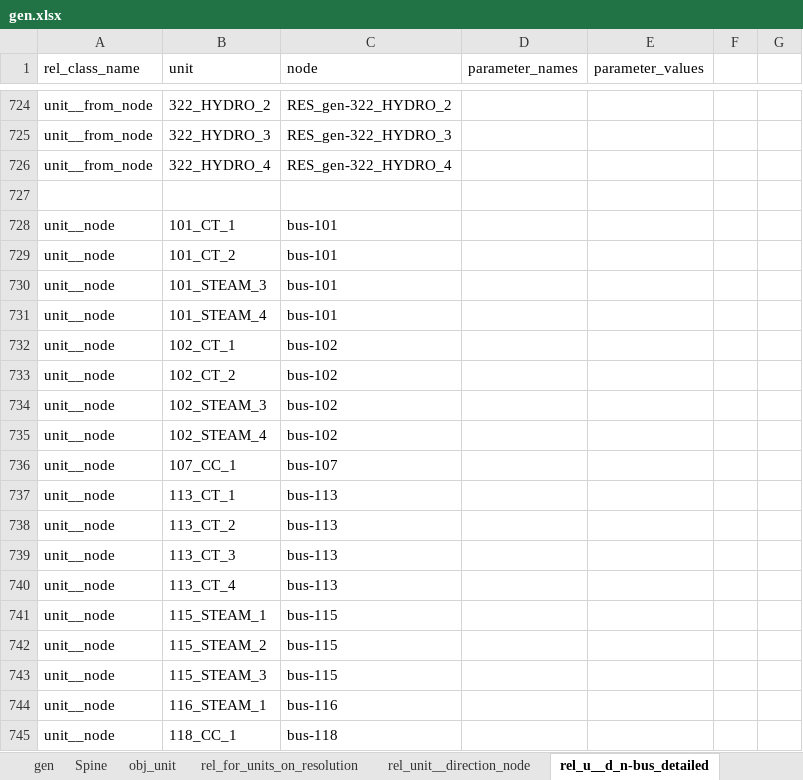
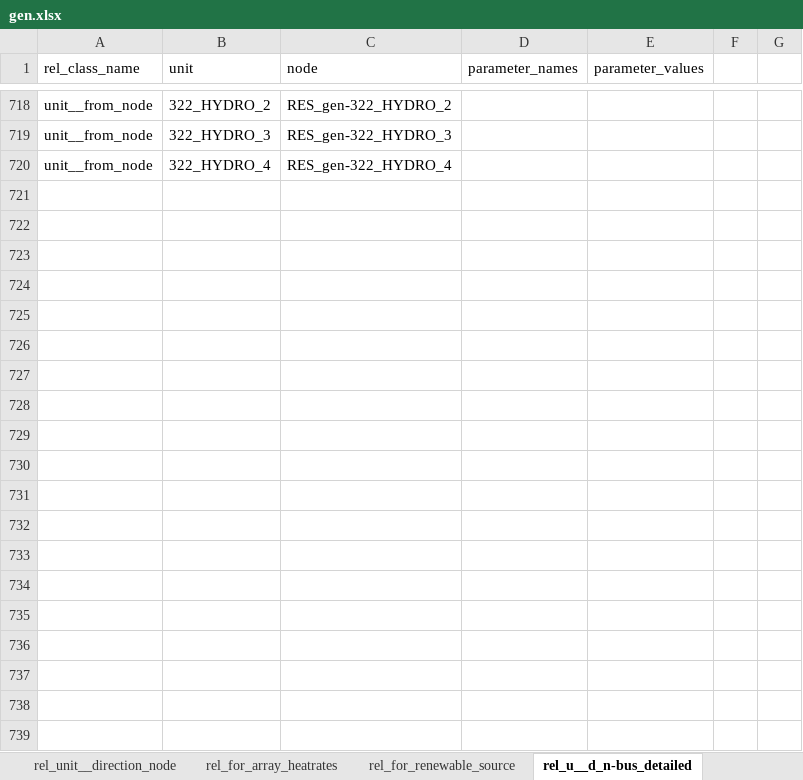
Before and after one commit to Spine-project/spinetoolbox_rts-glmc, an Excel workbook: spine_rts-gmlc/datasets/gen.xlsx, sheet rel_u__d_n-bus_detailed, drawn as a sheet; only a part is shown, gaps mark what is left out; values as stored, in another font and other column widths than the file's, no borders; the diff covers the shown part only; the diff names each change by its address in the sheet, - before the commit and + after, or states it on an @@ line.

Commit message:
implement piecewise heat_rate/flow_efficiency to the corresponding units

```diff
--- a/spine_rts-gmlc/datasets/gen.xlsx (sheet rel_u__d_n-bus_detailed)
+++ b/spine_rts-gmlc/datasets/gen.xlsx (sheet rel_u__d_n-bus_detailed)
+sheet tab: rel_for_array_heatrates
-row 727: (empty)
-row 728: unit__node | 101_CT_1 | bus-101
-row 729: unit__node | 101_CT_2 | bus-101
-row 730: unit__node | 101_STEAM_3 | bus-101
-row 731: unit__node | 101_STEAM_4 | bus-101
-row 732: unit__node | 102_CT_1 | bus-102
-row 733: unit__node | 102_CT_2 | bus-102
-row 734: unit__node | 102_STEAM_3 | bus-102
-row 735: unit__node | 102_STEAM_4 | bus-102
-row 736: unit__node | 107_CC_1 | bus-107
-row 737: unit__node | 113_CT_1 | bus-113
-row 738: unit__node | 113_CT_2 | bus-113
-row 739: unit__node | 113_CT_3 | bus-113
-row 740: unit__node | 113_CT_4 | bus-113
-row 741: unit__node | 115_STEAM_1 | bus-115
-row 742: unit__node | 115_STEAM_2 | bus-115
-row 743: unit__node | 115_STEAM_3 | bus-115
-row 744: unit__node | 116_STEAM_1 | bus-116
-row 745: unit__node | 118_CC_1 | bus-118
```
Also changed, not shown: 236 removed rows and 73 edited cells elsewhere in this sheet, sheet rel_unit__direction_node, sheet rel_for_units_on_resolution, sheet Spine, sheet rel_for_renewable_source, sheet obj_unit_w_parameters, other sheet tabs, formulas that keep their value, spine_rts-gmlc/datasets/branch.xlsx, spine_rts-gmlc/datasets/branch_bus_detailed.xlsx, 2 other files.
